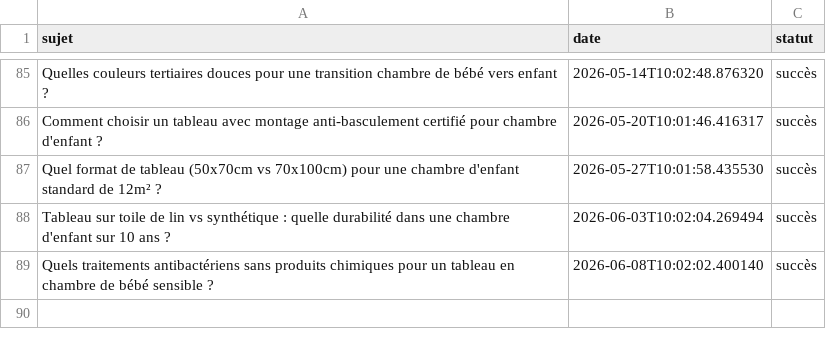
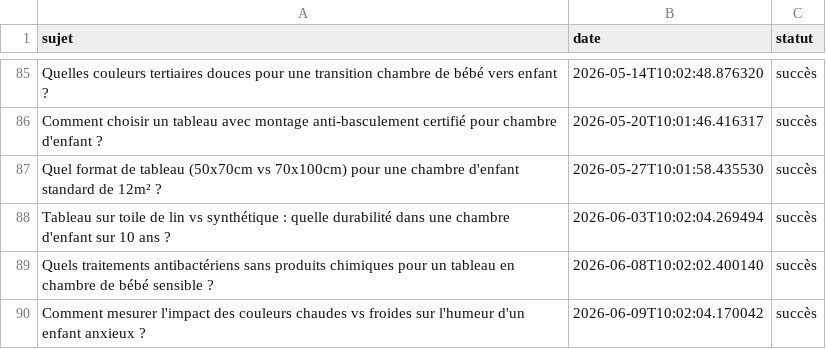
Before and after one commit to Metalosmose21/Chambre-d-enfant-2, a CSV file: sujets_traites.csv, drawn as a sheet; only a part is shown, gaps mark what is left out.

```diff
--- a/sujets_traites.csv
+++ b/sujets_traites.csv
@@ -89 +89,2 @@ Tableau sur toile de lin vs synthétique : quelle durabilité dans une chambre d
 Quels traitements antibactériens sans produits chimiques pour un tableau en chambre de bébé sensible ?,2026-06-08T10:02:02.400140,succès
+Comment mesurer l'impact des couleurs chaudes vs froides sur l'humeur d'un enfant anxieux ?,2026-06-09T10:02:04.170042,succès
```
Also changed, not shown: sujets.csv.
